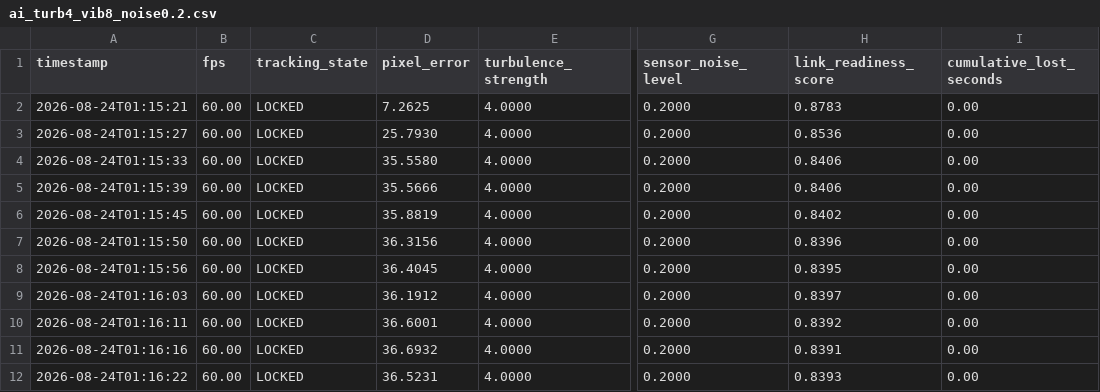
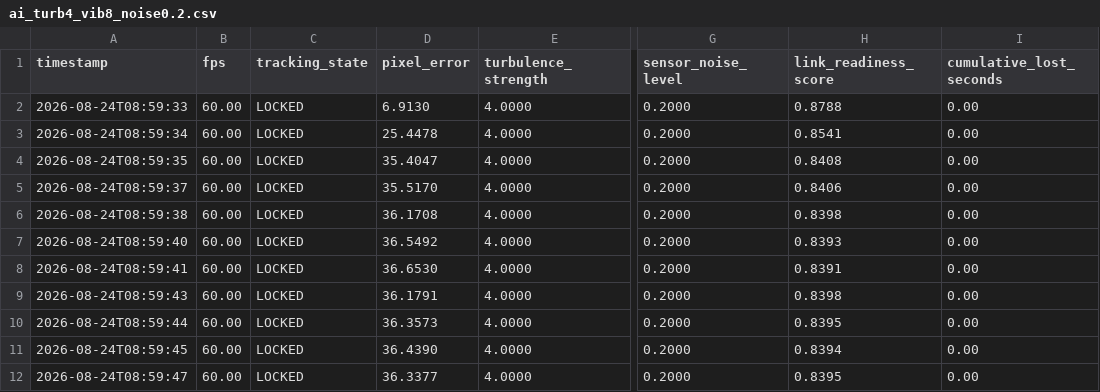
Before and after one commit to MudithDShetty/SIH, a CSV file: fsoc-virtual-tracker/logs/ai_turb4_vib8_noise0.2.csv, drawn as a sheet; only a part is shown, gaps mark what is left out; the diff covers the shown part only; the diff names each change by its address in the sheet, - before the commit and + after, or states it on an @@ line.

```diff
--- a/fsoc-virtual-tracker/logs/ai_turb4_vib8_noise0.2.csv
+++ b/fsoc-virtual-tracker/logs/ai_turb4_vib8_noise0.2.csv
-A2 (timestamp): 2026-08-24T01:15:21
+A2 (timestamp): 2026-08-24T08:59:33
-D2 (pixel_error): 7.2625
+D2 (pixel_error): 6.9130
-H2 (link_readiness_score): 0.8783
+H2 (link_readiness_score): 0.8788
-A3 (timestamp): 2026-08-24T01:15:27
+A3 (timestamp): 2026-08-24T08:59:34
-D3 (pixel_error): 25.7930
+D3 (pixel_error): 25.4478
-H3 (link_readiness_score): 0.8536
+H3 (link_readiness_score): 0.8541
-A4 (timestamp): 2026-08-24T01:15:33
+A4 (timestamp): 2026-08-24T08:59:35
-D4 (pixel_error): 35.5580
+D4 (pixel_error): 35.4047
-H4 (link_readiness_score): 0.8406
+H4 (link_readiness_score): 0.8408
-A5 (timestamp): 2026-08-24T01:15:39
+A5 (timestamp): 2026-08-24T08:59:37
-D5 (pixel_error): 35.5666
+D5 (pixel_error): 35.5170
-A6 (timestamp): 2026-08-24T01:15:45
+A6 (timestamp): 2026-08-24T08:59:38
-D6 (pixel_error): 35.8819
+D6 (pixel_error): 36.1708
-H6 (link_readiness_score): 0.8402
+H6 (link_readiness_score): 0.8398
-A7 (timestamp): 2026-08-24T01:15:50
+A7 (timestamp): 2026-08-24T08:59:40
-D7 (pixel_error): 36.3156
+D7 (pixel_error): 36.5492
-H7 (link_readiness_score): 0.8396
+H7 (link_readiness_score): 0.8393
-A8 (timestamp): 2026-08-24T01:15:56
+A8 (timestamp): 2026-08-24T08:59:41
-D8 (pixel_error): 36.4045
+D8 (pixel_error): 36.6530
-H8 (link_readiness_score): 0.8395
+H8 (link_readiness_score): 0.8391
-A9 (timestamp): 2026-08-24T01:16:03
+A9 (timestamp): 2026-08-24T08:59:43
-D9 (pixel_error): 36.1912
+D9 (pixel_error): 36.1791
-H9 (link_readiness_score): 0.8397
+H9 (link_readiness_score): 0.8398
-A10 (timestamp): 2026-08-24T01:16:11
+A10 (timestamp): 2026-08-24T08:59:44
-D10 (pixel_error): 36.6001
+D10 (pixel_error): 36.3573
-H10 (link_readiness_score): 0.8392
+H10 (link_readiness_score): 0.8395
-A11 (timestamp): 2026-08-24T01:16:16
+A11 (timestamp): 2026-08-24T08:59:45
-D11 (pixel_error): 36.6932
+D11 (pixel_error): 36.4390
-H11 (link_readiness_score): 0.8391
+H11 (link_readiness_score): 0.8394
-A12 (timestamp): 2026-08-24T01:16:22
+A12 (timestamp): 2026-08-24T08:59:47
-D12 (pixel_error): 36.5231
+D12 (pixel_error): 36.3377
-H12 (link_readiness_score): 0.8393
+H12 (link_readiness_score): 0.8395
```
Also changed, not shown: 140 edited cells elsewhere in this file, fsoc-virtual-tracker/logs/classical_turb4_vib8_noise0.2.csv, 2 other files.
